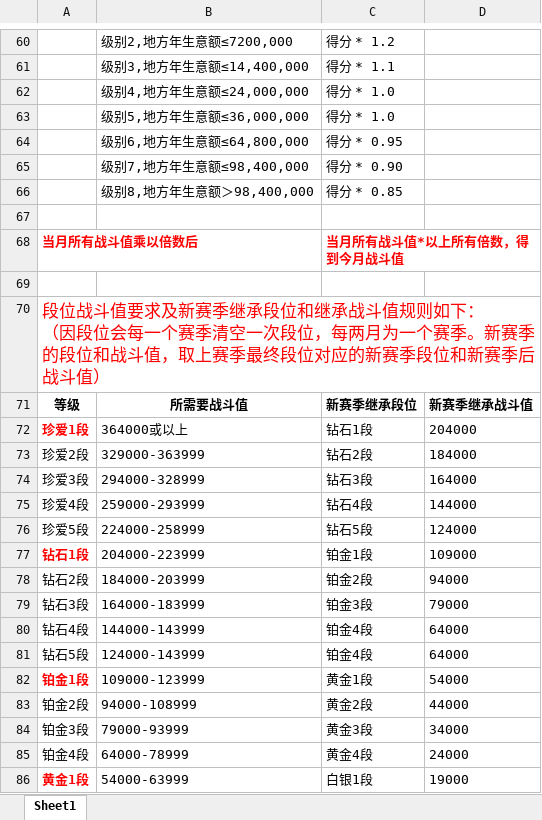
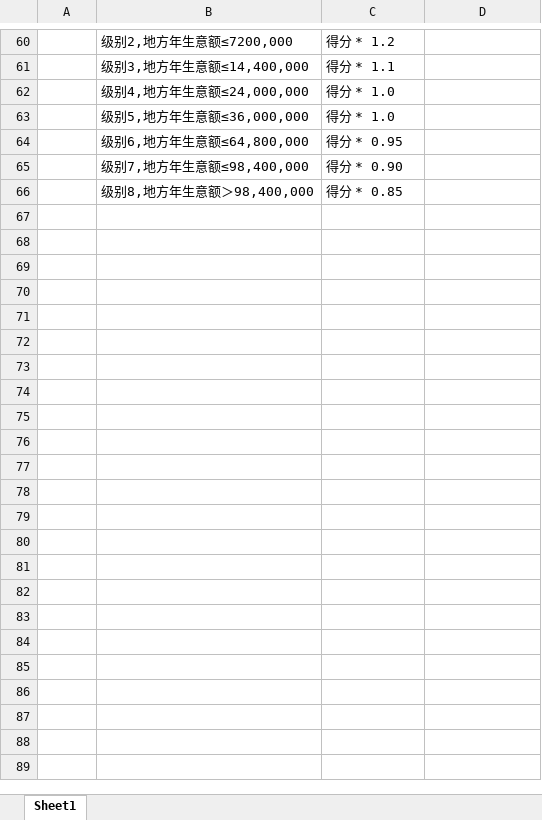
Before and after one commit to LBS-sws/Sales, an Excel workbook: sales/protected/commands/template/readexcel.xlsx, sheet Sheet1, drawn as a sheet; only a part is shown, gaps mark what is left out; values as stored, in another font and other column widths than the file's, no borders; ↵ is a line break in a cell; the diff covers the shown part only; the diff names each change by its address in the sheet, - before the commit and + after, or states it on an @@ line.

```diff
--- a/sales/protected/commands/template/readexcel.xlsx (sheet Sheet1)
+++ b/sales/protected/commands/template/readexcel.xlsx (sheet Sheet1)
-row 67: (empty)
-row 68: 当月所有战斗值乘以倍数后 |  | 当月所有战斗值*以上所有倍数，得到今月战斗值
-row 69: (empty)
-row 70: 段位战斗值要求及新赛季继承段位和继承战斗值规则如下： ↵ （因段位会每一个赛季清空一次段位，每两月为一个赛季。新赛季的段位和战斗值，取上赛季最终段位对应的新赛季段位和新赛季后战斗值）
-row 71: 等级 | 所需要战斗值 | 新赛季继承段位 | 新赛季继承战斗值
-row 72: 珍爱1段 | 364000或以上 | 钻石1段 | 204000
-row 73: 珍爱2段 | 329000-363999 | 钻石2段 | 184000
-row 74: 珍爱3段 | 294000-328999 | 钻石3段 | 164000
-row 75: 珍爱4段 | 259000-293999 | 钻石4段 | 144000
-row 76: 珍爱5段 | 224000-258999 | 钻石5段 | 124000
-row 77: 钻石1段 | 204000-223999 | 铂金1段 | 109000
-row 78: 钻石2段 | 184000-203999 | 铂金2段 | 94000
-row 79: 钻石3段 | 164000-183999 | 铂金3段 | 79000
-row 80: 钻石4段 | 144000-143999 | 铂金4段 | 64000
-row 81: 钻石5段 | 124000-143999 | 铂金4段 | 64000
-row 82: 铂金1段 | 109000-123999 | 黄金1段 | 54000
-row 83: 铂金2段 | 94000-108999 | 黄金2段 | 44000
-row 84: 铂金3段 | 79000-93999 | 黄金3段 | 34000
-row 85: 铂金4段 | 64000-78999 | 黄金4段 | 24000
-row 86: 黄金1段 | 54000-63999 | 白银1段 | 19000
```
Also changed, not shown: 9 removed rows and 2 edited cells elsewhere in this sheet, 1 other file.
